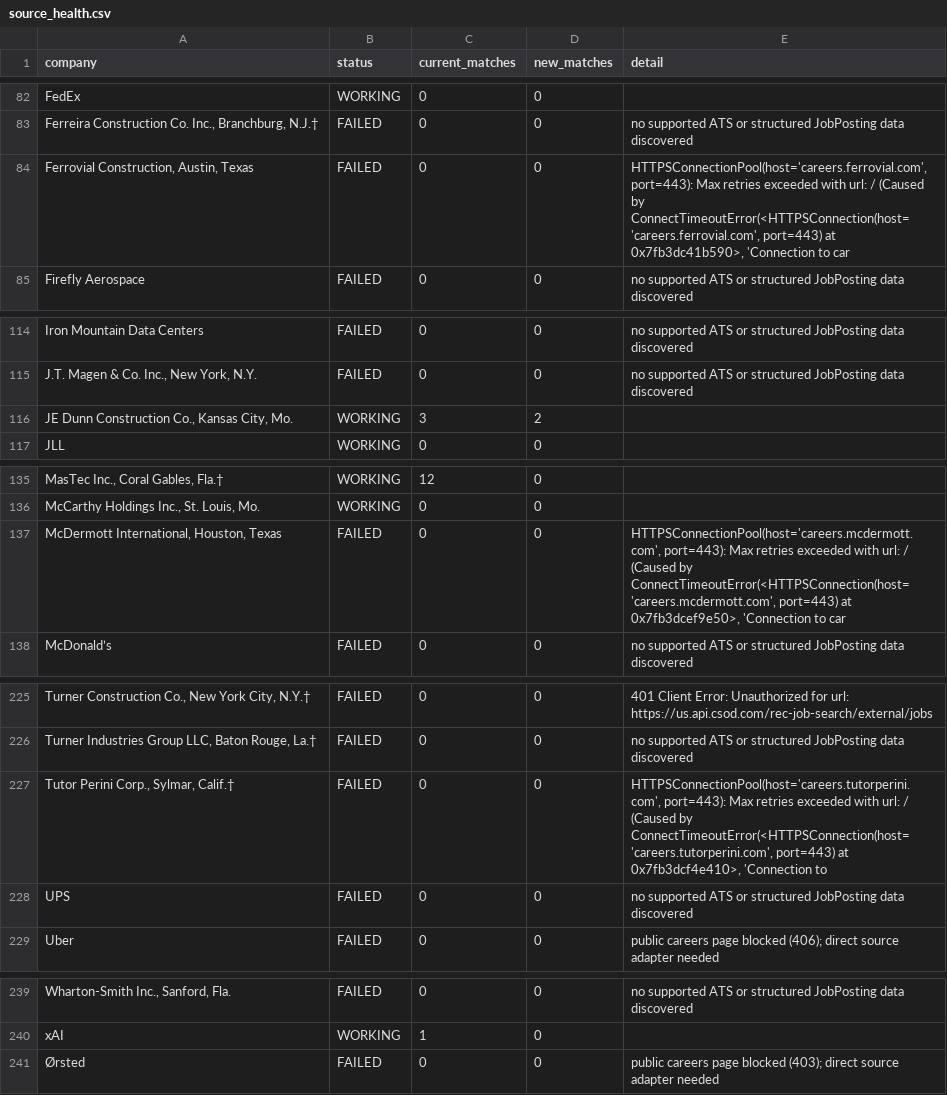
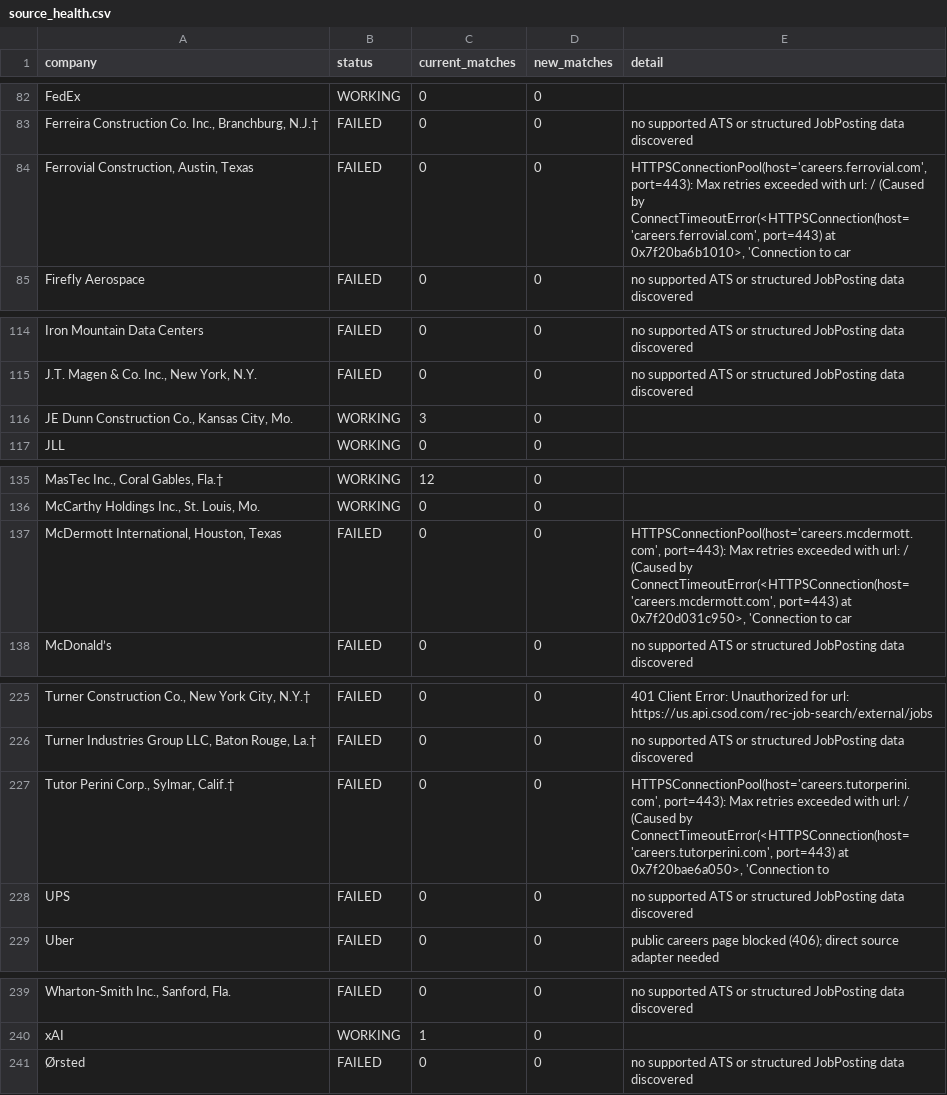
Before and after one commit to harsha271199/jp, a CSV file: source_health.csv, drawn as a sheet; only a part is shown, gaps mark what is left out; the diff names each change by its address in the sheet, - before the commit and + after, or states it on an @@ line.

```diff
--- a/source_health.csv
+++ b/source_health.csv
-E84 (detail): …port=443) at 0x7fb3dc41b590>, 'Connection to…
+E84 (detail): …port=443) at 0x7f20ba6b1010>, 'Connection to…
-D116 (new_matches): 2
+D116 (new_matches): 0
-E137 (detail): …port=443) at 0x7fb3dcef9e50>, 'Connection to…
+E137 (detail): …port=443) at 0x7f20d031c950>, 'Connection to…
-E227 (detail): …port=443) at 0x7fb3dcf4e410>, 'Connection to
+E227 (detail): …port=443) at 0x7f20bae6a050>, 'Connection to
-E241 (detail): public careers page blocked (403); direct source adapter needed
+E241 (detail): no supported ATS or structured JobPosting data discovered
```
